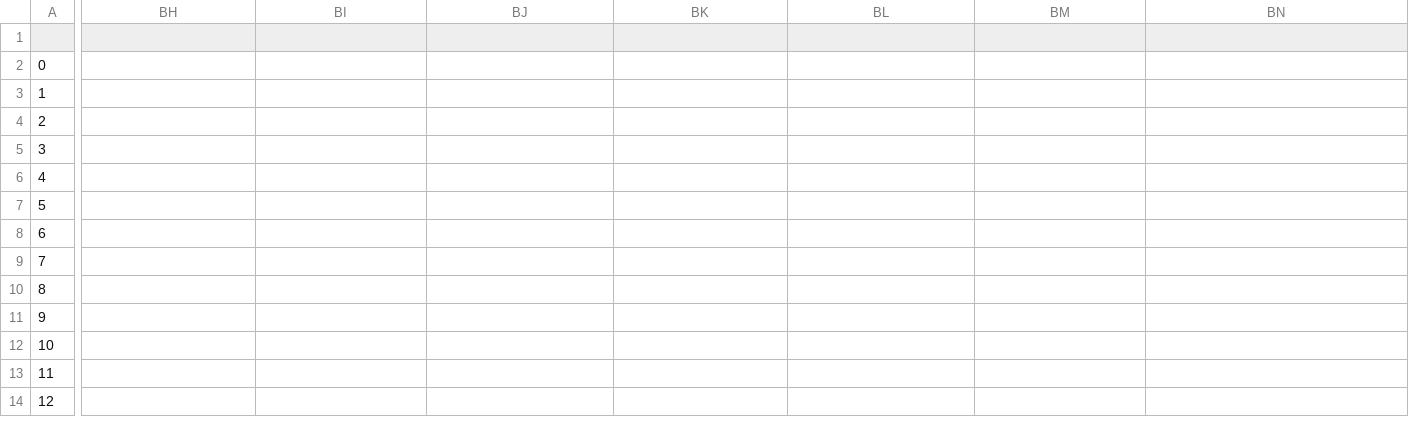
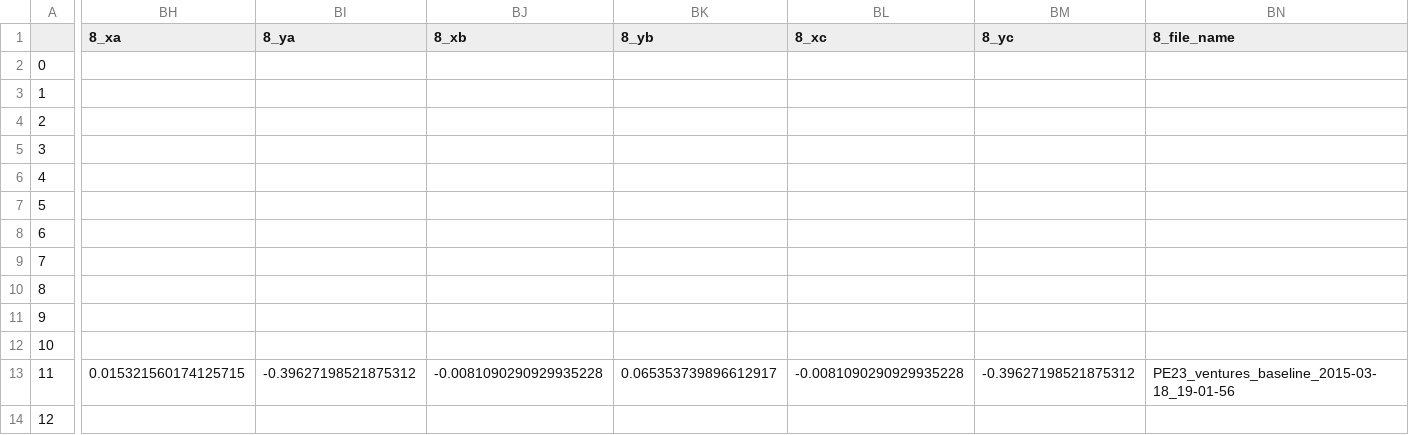
Before and after one commit to BrainTech/openbci, a CSV file: exps/ventures/data/baseline_results.csv, drawn as a sheet; only a part is shown, gaps mark what is left out; the diff covers the shown part only; the diff names each change by its address in the sheet, - before the commit and + after, or states it on an @@ line.

Commit message:
session data for DW25 and PE.. ventures

```diff
--- a/exps/ventures/data/baseline_results.csv
+++ b/exps/ventures/data/baseline_results.csv
-BH1: (empty)
+BH1: 8_xa
-BI1: (empty)
+BI1: 8_ya
-BJ1: (empty)
+BJ1: 8_xb
-BK1: (empty)
+BK1: 8_yb
-BL1: (empty)
+BL1: 8_xc
-BM1: (empty)
+BM1: 8_yc
-BN1: (empty)
+BN1: 8_file_name
-BH13 (8_xa): (empty)
+BH13 (8_xa): 0.015321560174125715
-BI13 (8_ya): (empty)
+BI13 (8_ya): -0.39627198521875312
-BJ13 (8_xb): (empty)
+BJ13 (8_xb): -0.0081090290929935228
-BK13 (8_yb): (empty)
+BK13 (8_yb): 0.065353739896612917
-BL13 (8_xc): (empty)
+BL13 (8_xc): -0.0081090290929935228
-BM13 (8_yc): (empty)
+BM13 (8_yc): -0.39627198521875312
-BN13 (8_file_name): (empty)
+BN13 (8_file_name): PE23_ventures_baseline_2015-03-18_19-01-56
```
Also changed, not shown: 12 edited cells elsewhere in this file, exps/ventures/data/calibration_results.csv, exps/ventures/data/calibration_results_2.csv, 2 other files.
